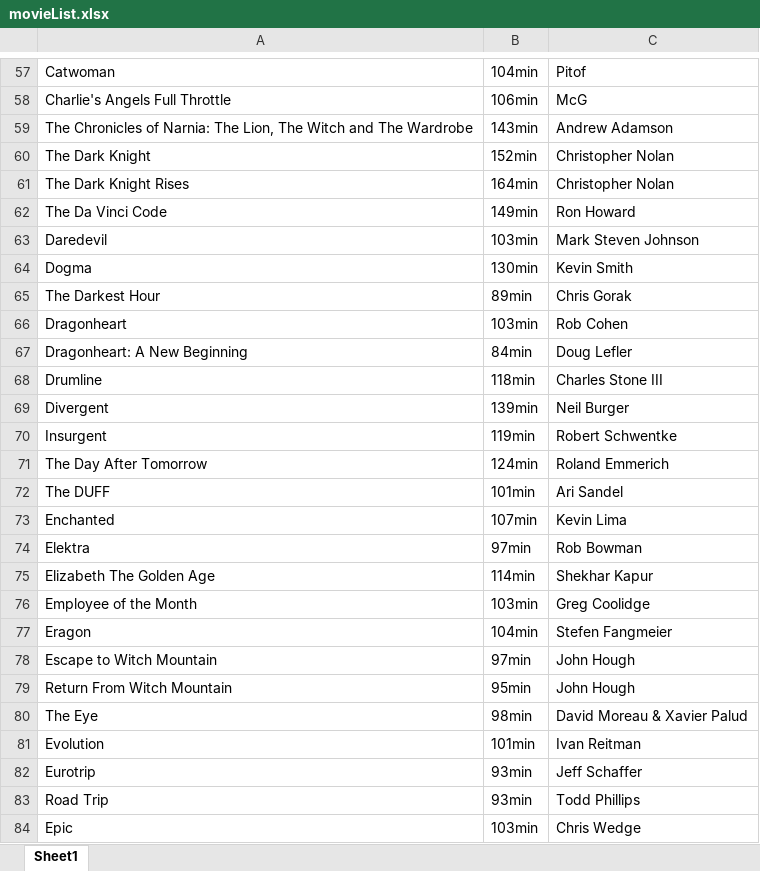
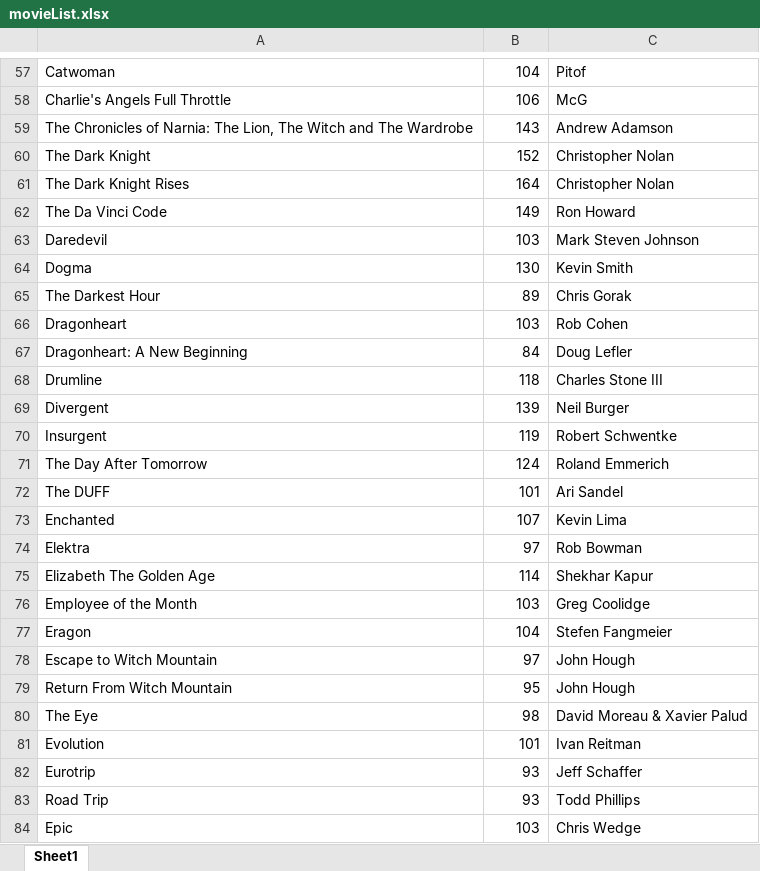
Before and after one commit to gmcedarblade/JavaWebProgramming_Movies, an Excel workbook: WebContent/assets/movieList.xlsx, sheet Sheet1, drawn as a sheet; only a part is shown, gaps mark what is left out; values as stored, in another font and other column widths than the file's, no borders; the diff covers the shown part only; the diff names each change by its address in the sheet, - before the commit and + after, or states it on an @@ line.

```diff
--- a/WebContent/assets/movieList.xlsx (sheet Sheet1)
+++ b/WebContent/assets/movieList.xlsx (sheet Sheet1)
-B57: 104min
+B57: 104
-B58: 106min
+B58: 106
-B59: 143min
+B59: 143
-B60: 152min
+B60: 152
-B61: 164min
+B61: 164
-B62: 149min
+B62: 149
-B63: 103min
+B63: 103
-B64: 130min
+B64: 130
-B65: 89min
+B65: 89
-B66: 103min
+B66: 103
-B67: 84min
+B67: 84
-B68: 118min
+B68: 118
-B69: 139min
+B69: 139
-B70: 119min
+B70: 119
-B71: 124min
+B71: 124
-B72: 101min
+B72: 101
-B73: 107min
+B73: 107
-B74: 97min
+B74: 97
-B75: 114min
+B75: 114
-B76: 103min
+B76: 103
-B77: 104min
+B77: 104
-B78: 97min
+B78: 97
-B79: 95min
+B79: 95
-B80: 98min
+B80: 98
-B81: 101min
+B81: 101
-B82:B83: 93min
+B82:B83: 93
-B84: 103min
+B84: 103
```
Also changed, not shown: 255 edited cells elsewhere in this sheet, 8 other files.
